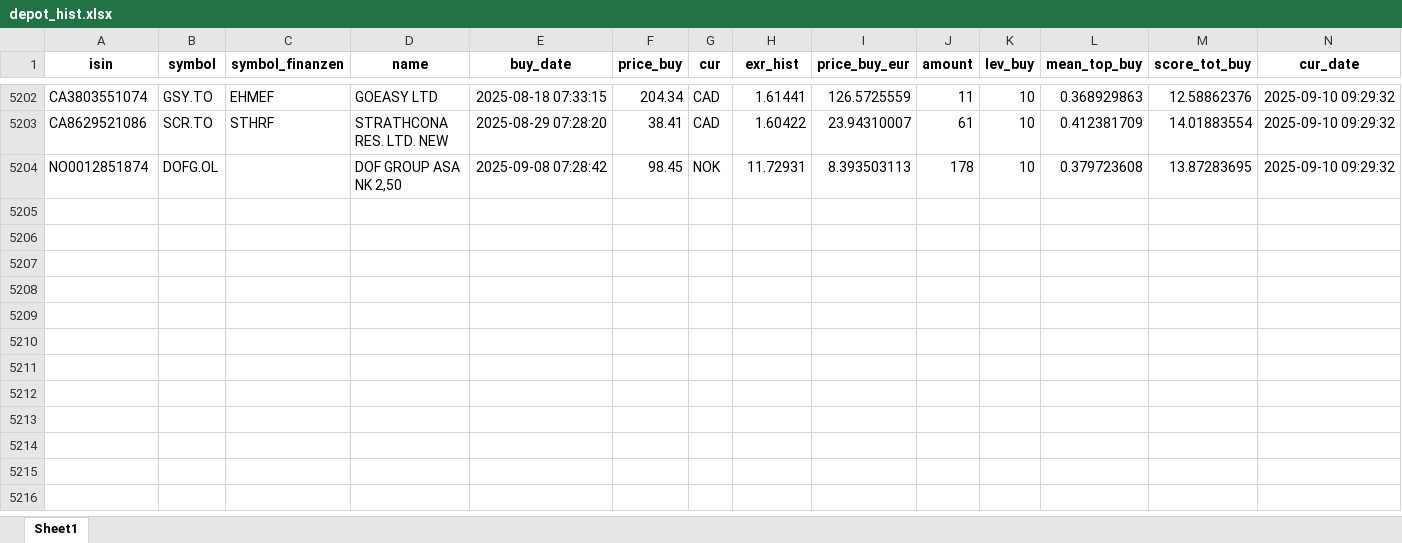
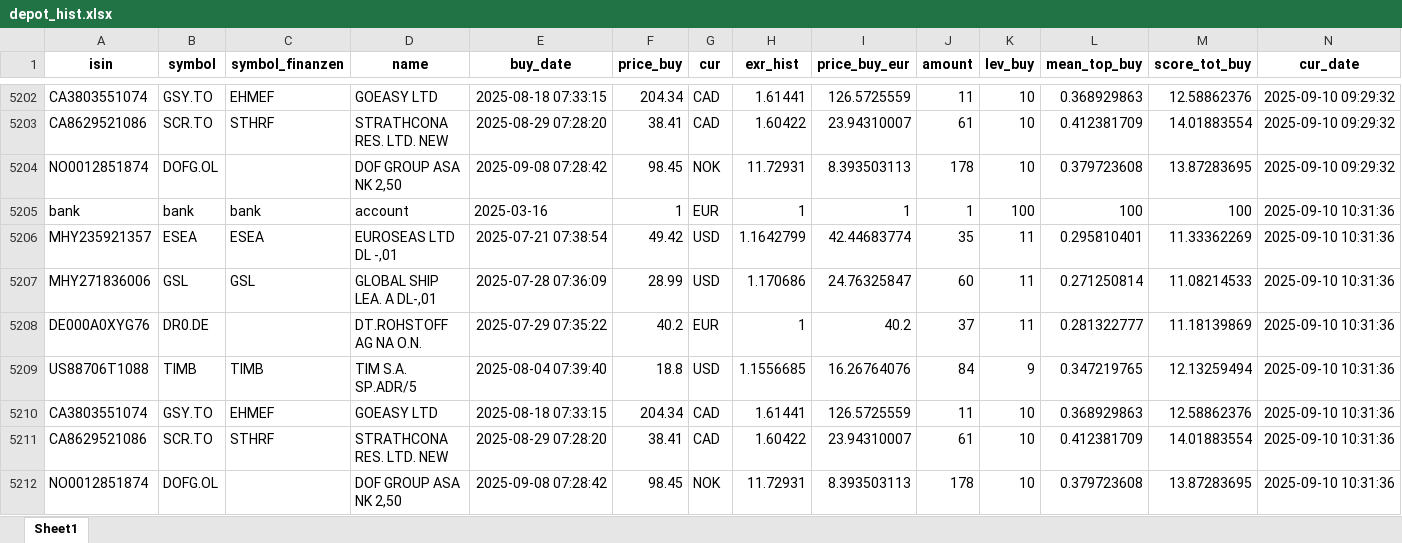
Before and after one commit to ThorstenBLN/stocks, an Excel workbook: data/depot_hist.xlsx, sheet Sheet1, drawn as a sheet; only a part is shown, gaps mark what is left out; values as stored, in another font and other column widths than the file's, no borders; rows hold the shown columns only; the diff names each change by its address in the sheet, - before the commit and + after, or states it on an @@ line.

```diff
--- a/data/depot_hist.xlsx (sheet Sheet1)
+++ b/data/depot_hist.xlsx (sheet Sheet1)
+row 5205: bank | bank | bank | account | 2025-03-16 | 1 | EUR | 1 | 1 | 1 | 100 | 100 | 100 | 2025-09-10 10:31:36
+row 5206: MHY235921357 | ESEA | ESEA | EUROSEAS LTD DL -,01 | 2025-07-21 07:38:54 | 49.42 | USD | 1.1642799 | 42.44683774 | 35 | 11 | 0.295810401 | 11.33362269 | 2025-09-10 10:31:36
+row 5207: MHY271836006 | GSL | GSL | GLOBAL SHIP LEA. A DL-,01 | 2025-07-28 07:36:09 | 28.99 | USD | 1.170686 | 24.76325847 | 60 | 11 | 0.271250814 | 11.08214533 | 2025-09-10 10:31:36
+row 5208: DE000A0XYG76 | DR0.DE |  | DT.ROHSTOFF AG NA O.N. | 2025-07-29 07:35:22 | 40.2 | EUR | 1 | 40.2 | 37 | 11 | 0.281322777 | 11.18139869 | 2025-09-10 10:31:36
+row 5209: US88706T1088 | TIMB | TIMB | TIM S.A. SP.ADR/5 | 2025-08-04 07:39:40 | 18.8 | USD | 1.1556685 | 16.26764076 | 84 | 9 | 0.347219765 | 12.13259494 | 2025-09-10 10:31:36
+row 5210: CA3803551074 | GSY.TO | EHMEF | GOEASY LTD | 2025-08-18 07:33:15 | 204.34 | CAD | 1.61441 | 126.5725559 | 11 | 10 | 0.368929863 | 12.58862376 | 2025-09-10 10:31:36
+row 5211: CA8629521086 | SCR.TO | STHRF | STRATHCONA RES. LTD. NEW | 2025-08-29 07:28:20 | 38.41 | CAD | 1.60422 | 23.94310007 | 61 | 10 | 0.412381709 | 14.01883554 | 2025-09-10 10:31:36
+row 5212: NO0012851874 | DOFG.OL |  | DOF GROUP ASA NK 2,50 | 2025-09-08 07:28:42 | 98.45 | NOK | 11.72931 | 8.393503113 | 178 | 10 | 0.379723608 | 13.87283695 | 2025-09-10 10:31:36
```
Also changed, not shown: data/depot.xlsx, data/transactions.xlsx.
